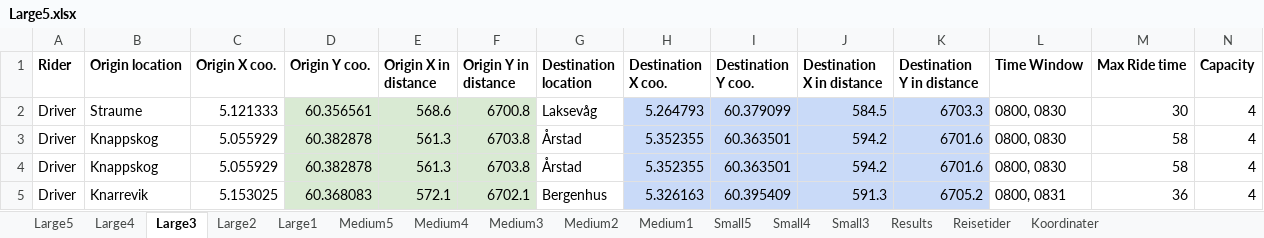
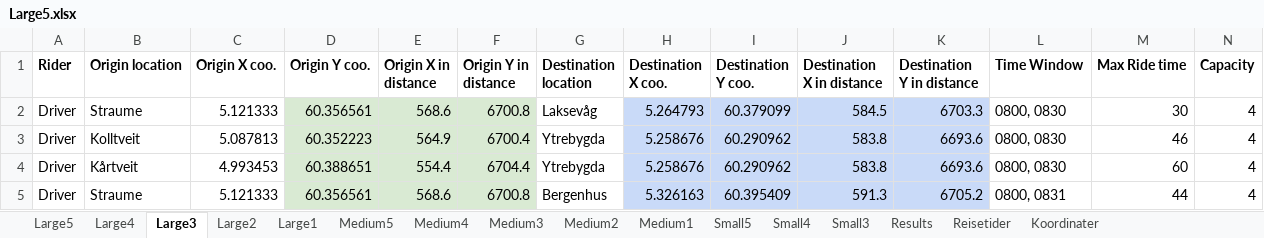
Before and after one commit to tonyyang1998/samkjoring2022, an Excel workbook: Large Instances/Large5.xlsx, sheet Large3, drawn as a sheet; only a part is shown; values as stored, in another font and other column widths than the file's, no borders; the diff covers the shown part only; the diff names each change by its address in the sheet, - before the commit and + after, or states it on an @@ line.

```diff
--- a/Large Instances/Large5.xlsx (sheet Large3)
+++ b/Large Instances/Large5.xlsx (sheet Large3)
-B3 (Origin location): Knappskog
+B3 (Origin location): Kolltveit
-C3 (Origin X coo.): 5.055929
+C3 (Origin X coo.): 5.087813
-D3 (Origin Y coo.): 60.382878
+D3 (Origin Y coo.): 60.352223
-E3 (Origin X in distance): 561.3
+E3 (Origin X in distance): 564.9
-F3 (Origin Y in distance): 6703.8
+F3 (Origin Y in distance): 6700.4
-G3:G4 (Destination location): Årstad
+G3:G4 (Destination location): Ytrebygda
-H3:H4 (Destination X coo.): 5.352355
+H3:H4 (Destination X coo.): 5.258676
-I3:I4 (Destination Y coo.): 60.363501
+I3:I4 (Destination Y coo.): 60.290962
-J3:J4 (Destination X in distance): 594.2
+J3:J4 (Destination X in distance): 583.8
-K3:K4 (Destination Y in distance): 6701.6
+K3:K4 (Destination Y in distance): 6693.6
-M3 (Max Ride time): 58
+M3 (Max Ride time): 46
-B4 (Origin location): Knappskog
+B4 (Origin location): Kårtveit
-C4 (Origin X coo.): 5.055929
+C4 (Origin X coo.): 4.993453
-D4 (Origin Y coo.): 60.382878
+D4 (Origin Y coo.): 60.388651
-E4 (Origin X in distance): 561.3
+E4 (Origin X in distance): 554.4
-F4 (Origin Y in distance): 6703.8
+F4 (Origin Y in distance): 6704.4
-M4 (Max Ride time): 58
+M4 (Max Ride time): 60
-B5 (Origin location): Knarrevik
+B5 (Origin location): Straume
-C5 (Origin X coo.): 5.153025
+C5 (Origin X coo.): 5.121333
-D5 (Origin Y coo.): 60.368083
+D5 (Origin Y coo.): 60.356561
-E5 (Origin X in distance): 572.1
+E5 (Origin X in distance): 568.6
-F5 (Origin Y in distance): 6702.1
+F5 (Origin Y in distance): 6700.8
-M5 (Max Ride time): 36
+M5 (Max Ride time): 44
```
Also changed, not shown: 7 added rows, 7 removed rows, 339 edited cells and cell formats elsewhere in this sheet, sheet Large5, sheet Large4, sheet Large2, sheet Large1, sheet Medium5, sheet Medium4, 6 more sheets, formulas that keep their value, Large Instances/Large4.xlsx, 16 other files.
